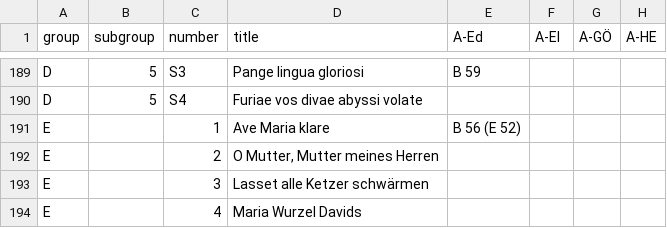
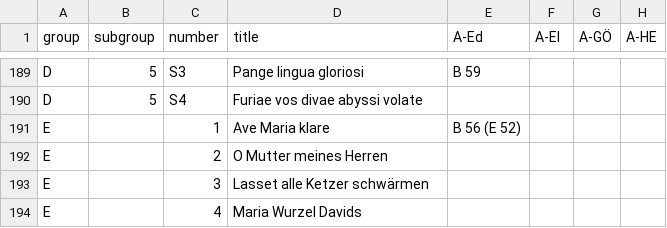
Before and after one commit to edition-esser-skala/werner-catalogue-of-works, a CSV file: data/catalogue_works.csv, drawn as a sheet; only a part is shown, gaps mark what is left out; the diff names each change by its address in the sheet, - before the commit and + after, or states it on an @@ line.

```diff
--- a/data/catalogue_works.csv
+++ b/data/catalogue_works.csv
-D192 (title): O Mutter, Mutter meines Herren
+D192 (title): O Mutter meines Herren
```
Also changed, not shown: 14 other files.
